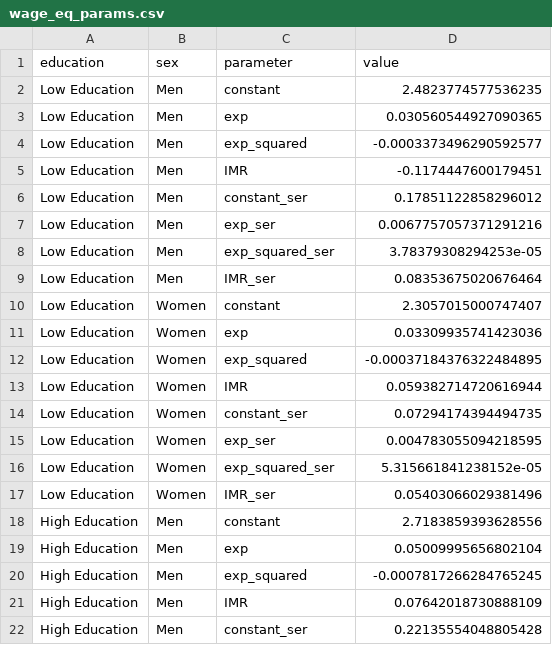
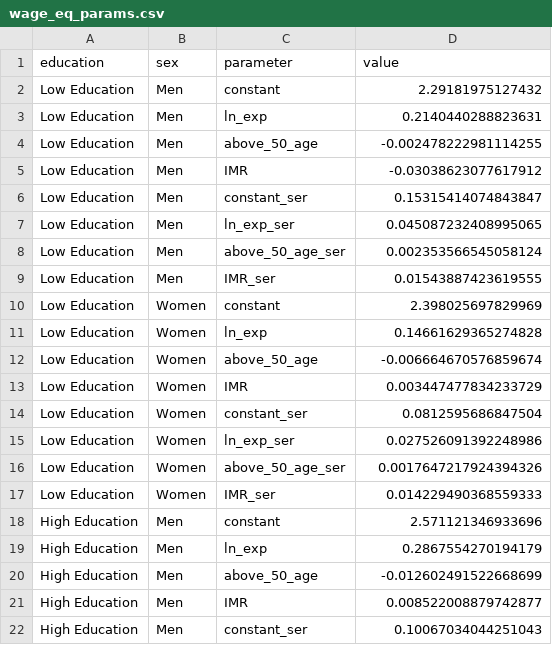
Before and after one commit to PolicyUncertainty/analysis, a CSV file: output/est_results/incomes/wage_eq_params.csv, drawn as a sheet; only a part is shown; the diff covers the shown part only.

```diff
--- a/output/est_results/incomes/wage_eq_params.csv
+++ b/output/est_results/incomes/wage_eq_params.csv
@@ -1,22 +1,22 @@
 education,sex,parameter,value
-Low Education,Men,constant,2.4823774577536235
-Low Education,Men,exp,0.030560544927090365
-Low Education,Men,exp_squared,-0.0003373496290592577
-Low Education,Men,IMR,-0.1174447600179451
-Low Education,Men,constant_ser,0.17851122858296012
-Low Education,Men,exp_ser,0.0067757057371291216
-Low Education,Men,exp_squared_ser,3.78379308294253e-05
-Low Education,Men,IMR_ser,0.08353675020676464
-Low Education,Women,constant,2.3057015000747407
-Low Education,Women,exp,0.03309935741423036
-Low Education,Women,exp_squared,-0.00037184376322484895
-Low Education,Women,IMR,0.059382714720616944
-Low Education,Women,constant_ser,0.07294174394494735
-Low Education,Women,exp_ser,0.004783055094218595
-Low Education,Women,exp_squared_ser,5.315661841238152e-05
-Low Education,Women,IMR_ser,0.05403066029381496
-High Education,Men,constant,2.7183859393628556
-High Education,Men,exp,0.05009995656802104
-High Education,Men,exp_squared,-0.0007817266284765245
-High Education,Men,IMR,0.07642018730888109
-High Education,Men,constant_ser,0.22135554048805428
+Low Education,Men,constant,2.29181975127432
+Low Education,Men,ln_exp,0.2140440288823631
+Low Education,Men,above_50_age,-0.002478222981114255
+Low Education,Men,IMR,-0.03038623077617912
+Low Education,Men,constant_ser,0.15315414074843847
+Low Education,Men,ln_exp_ser,0.045087232408995065
+Low Education,Men,above_50_age_ser,0.002353566545058124
+Low Education,Men,IMR_ser,0.01543887423619555
+Low Education,Women,constant,2.398025697829969
+Low Education,Women,ln_exp,0.14661629365274828
+Low Education,Women,above_50_age,-0.006664670576859674
+Low Education,Women,IMR,0.003447477834233729
+Low Education,Women,constant_ser,0.0812595686847504
+Low Education,Women,ln_exp_ser,0.027526091392248986
+Low Education,Women,above_50_age_ser,0.0017647217924394326
+Low Education,Women,IMR_ser,0.014229490368559333
+High Education,Men,constant,2.571121346933696
+High Education,Men,ln_exp,0.2867554270194179
+High Education,Men,above_50_age,-0.012602491522668699
+High Education,Men,IMR,0.008522008879742877
+High Education,Men,constant_ser,0.10067034044251043
```
Also changed, not shown: 39 edited cells elsewhere in this file, output/est_results/incomes/population_averages_working_hours.csv, output/est_results/incomes/wage_eq_year_FE.csv, 28 other files.
